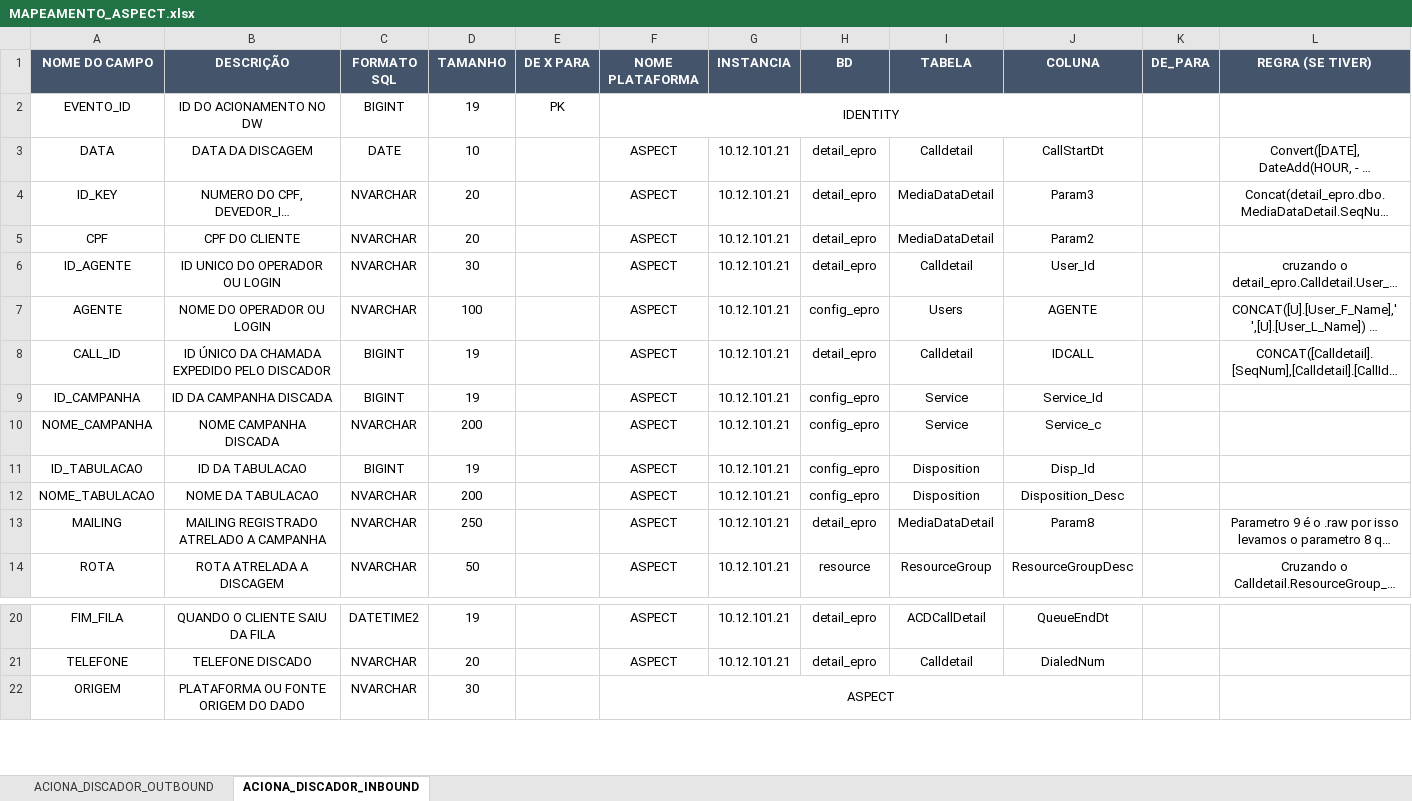
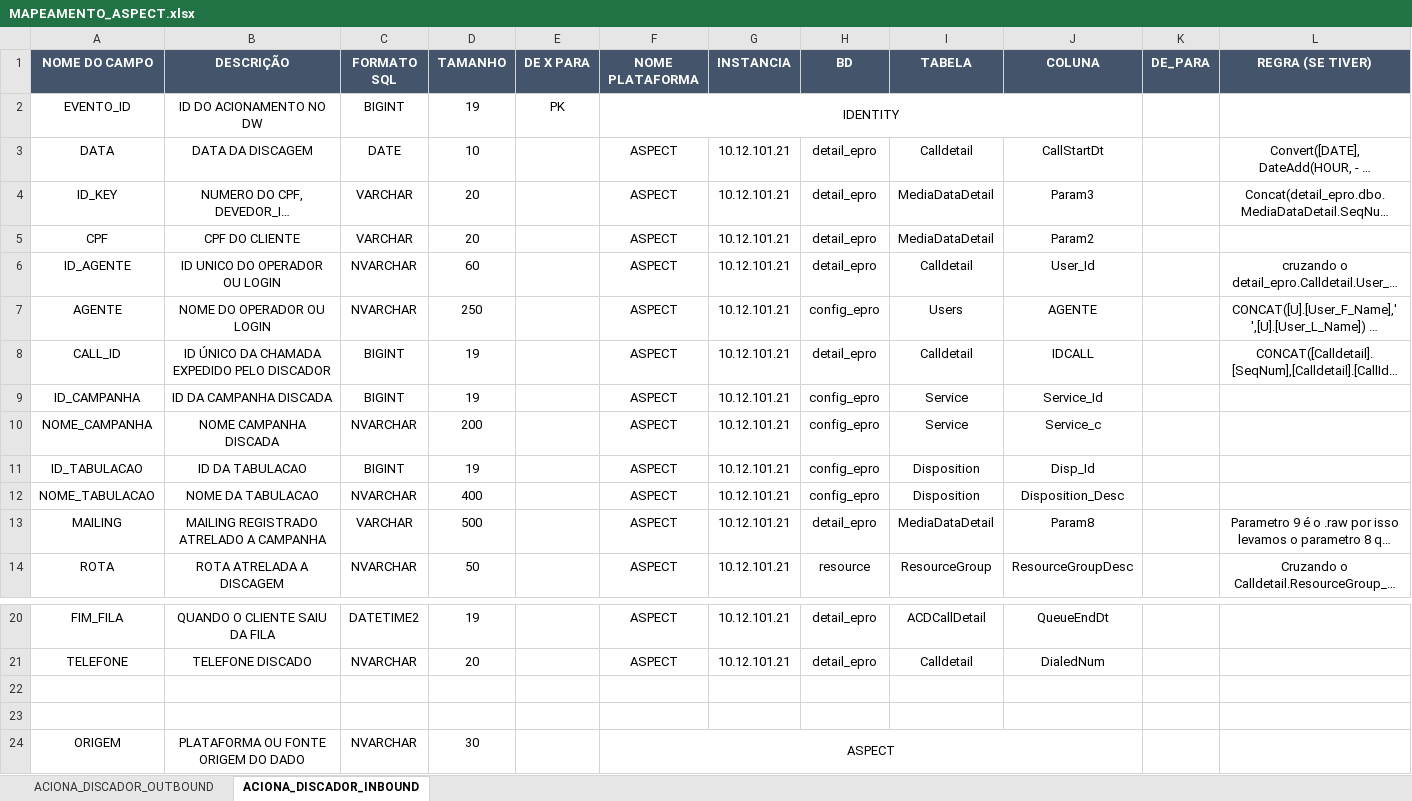
Before and after one commit to Matheus-Shadow/Data-Warehouse, an Excel workbook: Documentos/Mapeamento das Fontes de Dados/ASPECT/MAPEAMENTO_ASPECT.xlsx, sheet ACIONA_DISCADOR_INBOUND, drawn as a sheet; only a part is shown, gaps mark what is left out; long unchanged cells end in …; values as stored, in another font and other column widths than the file's, no borders; rows hold the shown columns only; the diff names each change by its address in the sheet, - before the commit and + after, or states it on an @@ line.

```diff
--- a/Documentos/Mapeamento das Fontes de Dados/ASPECT/MAPEAMENTO_ASPECT.xlsx (sheet ACIONA_DISCADOR_INBOUND)
+++ b/Documentos/Mapeamento das Fontes de Dados/ASPECT/MAPEAMENTO_ASPECT.xlsx (sheet ACIONA_DISCADOR_INBOUND)
-C4:C5 (FORMATO SQL): NVARCHAR
+C4:C5 (FORMATO SQL): VARCHAR
-D6 (TAMANHO): 30
+D6 (TAMANHO): 60
-D7 (TAMANHO): 100
+D7 (TAMANHO): 250
-D12 (TAMANHO): 200
+D12 (TAMANHO): 400
-C13 (FORMATO SQL): NVARCHAR
+C13 (FORMATO SQL): VARCHAR
-D13 (TAMANHO): 250
+D13 (TAMANHO): 500
+row 22: (empty)
+row 23: (empty)
```
Also changed, not shown: Documentos/Mapeamento das Fontes de Dados/ACTYON/MAPEAMENTO_ACTYON.xlsx, Documentos/Mapeamento das Fontes de Dados/OLOS/MAPEAMENTO_OLOS.xlsx, 2 other files.
